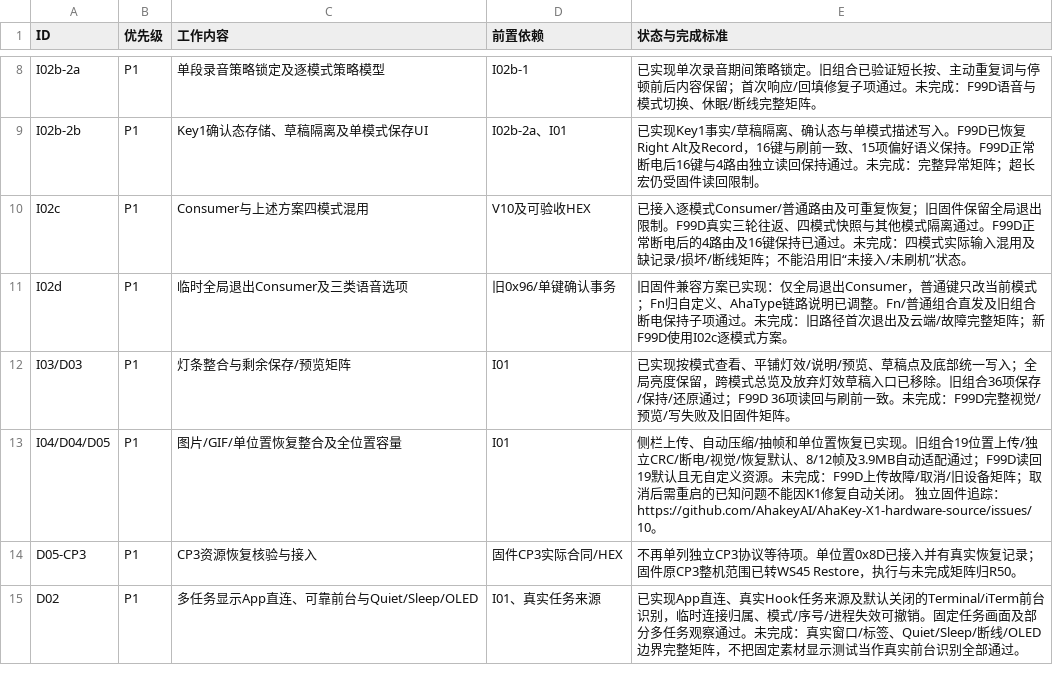
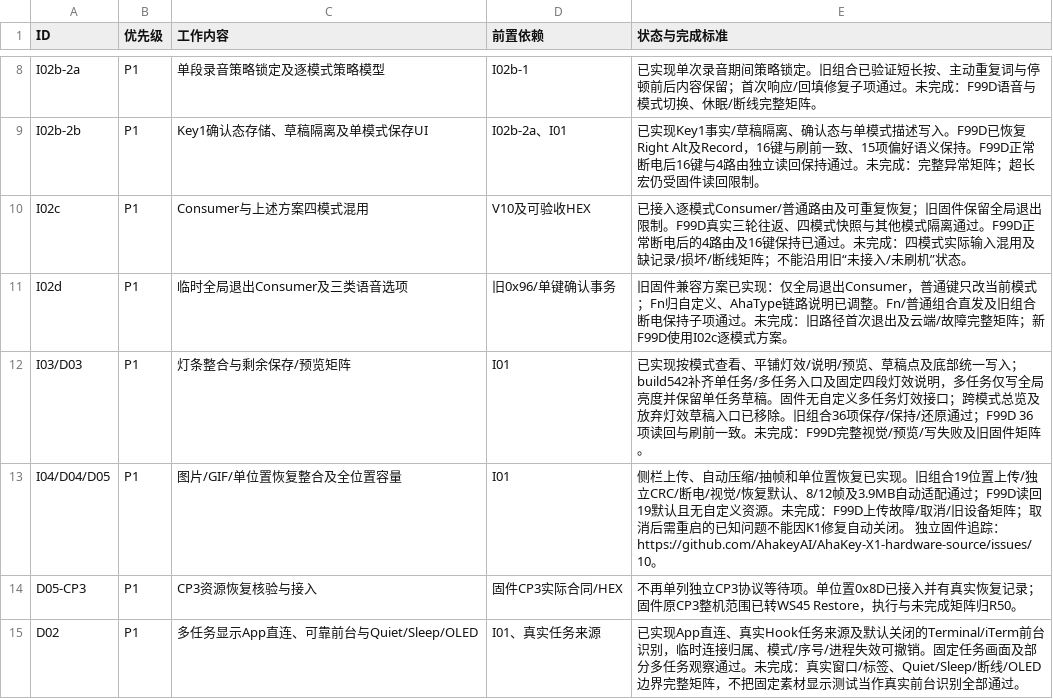
Before and after one commit to AhakeyAI/desktop, a CSV file: docs/ahastudio/mac-adaptation-master-wbs-2026-10-22.csv, drawn as a sheet; only a part is shown, gaps mark what is left out.

Commit message:
docs: record multitask lighting UI and build542 acceptance

```diff
--- a/docs/ahastudio/mac-adaptation-master-wbs-2026-10-22.csv
+++ b/docs/ahastudio/mac-adaptation-master-wbs-2026-10-22.csv
@@ -11,3 +11,3 @@ I02c,P1,Consumer与上述方案四模式混用,V10及可验收HEX,已接入逐
 I02d,P1,临时全局退出Consumer及三类语音选项,旧0x96/单键确认事务,旧固件兼容方案已实现：仅全局退出Consumer，普通键只改当前模式；Fn归自定义、AhaType链路说明已调整。Fn/普通组合直发及旧组合断电保持子项通过。未完成：旧路径首次退出及云端/故障完整矩阵；新F99D使用I02c逐模式方案。
-I03/D03,P1,灯条整合与剩余保存/预览矩阵,I01,已实现按模式查看、平铺灯效/说明/预览、草稿点及底部统一写入；全局亮度保留，跨模式总览及放弃灯效草稿入口已移除。旧组合36项保存/保持/还原通过；F99D 36项读回与刷前一致。未完成：F99D完整视觉/预览/写失败及旧固件矩阵。
+I03/D03,P1,灯条整合与剩余保存/预览矩阵,I01,已实现按模式查看、平铺灯效/说明/预览、草稿点及底部统一写入；build542补齐单任务/多任务入口及固定四段灯效说明，多任务仅写全局亮度并保留单任务草稿。固件无自定义多任务灯效接口；跨模式总览及放弃灯效草稿入口已移除。旧组合36项保存/保持/还原通过；F99D 36项读回与刷前一致。未完成：F99D完整视觉/预览/写失败及旧固件矩阵。
 I04/D04/D05,P1,图片/GIF/单位置恢复整合及全位置容量,I01,侧栏上传、自动压缩/抽帧和单位置恢复已实现。旧组合19位置上传/独立CRC/断电/视觉/恢复默认、8/12帧及3.9MB自动适配通过；F99D读回19默认且无自定义资源。未完成：F99D上传故障/取消/旧设备矩阵；取消后需重启的已知问题不能因K1修复自动关闭。 独立固件追踪：https://github.com/AhakeyAI/AhaKey-X1-hardware-source/issues/10。
```
Also changed, not shown: 2 other files.
